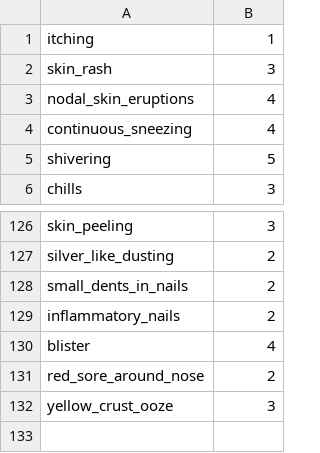
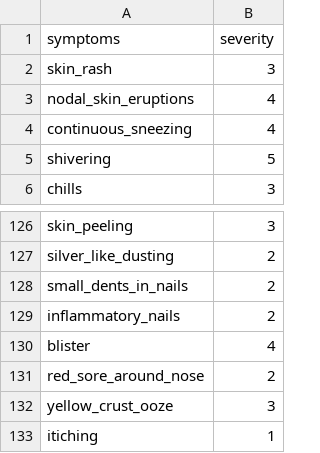
Before and after one commit to Anurag-Khatiwada/Symptom-Seer, a CSV file: BAckend/Symptom_severity.csv, drawn as a sheet; only a part is shown, gaps mark what is left out.

```diff
--- a/BAckend/Symptom_severity.csv
+++ b/BAckend/Symptom_severity.csv
@@ -1,2 +1,2 @@
-itching,1
+symptoms,severity
 skin_rash,3
@@ -132 +132,2 @@ red_sore_around_nose,2
 yellow_crust_ooze,3
+itiching,1
```
Also changed, not shown: 9 other files.
